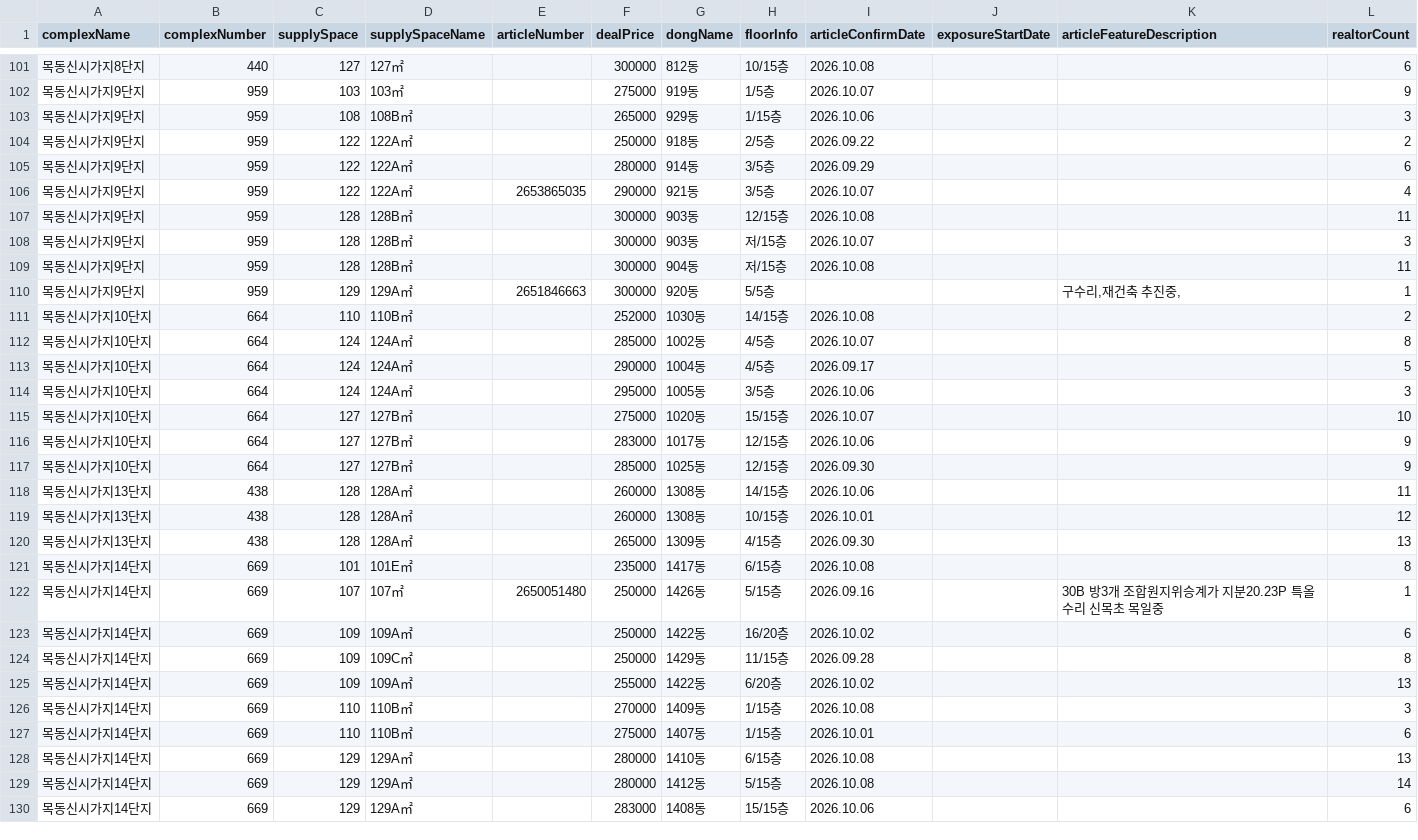
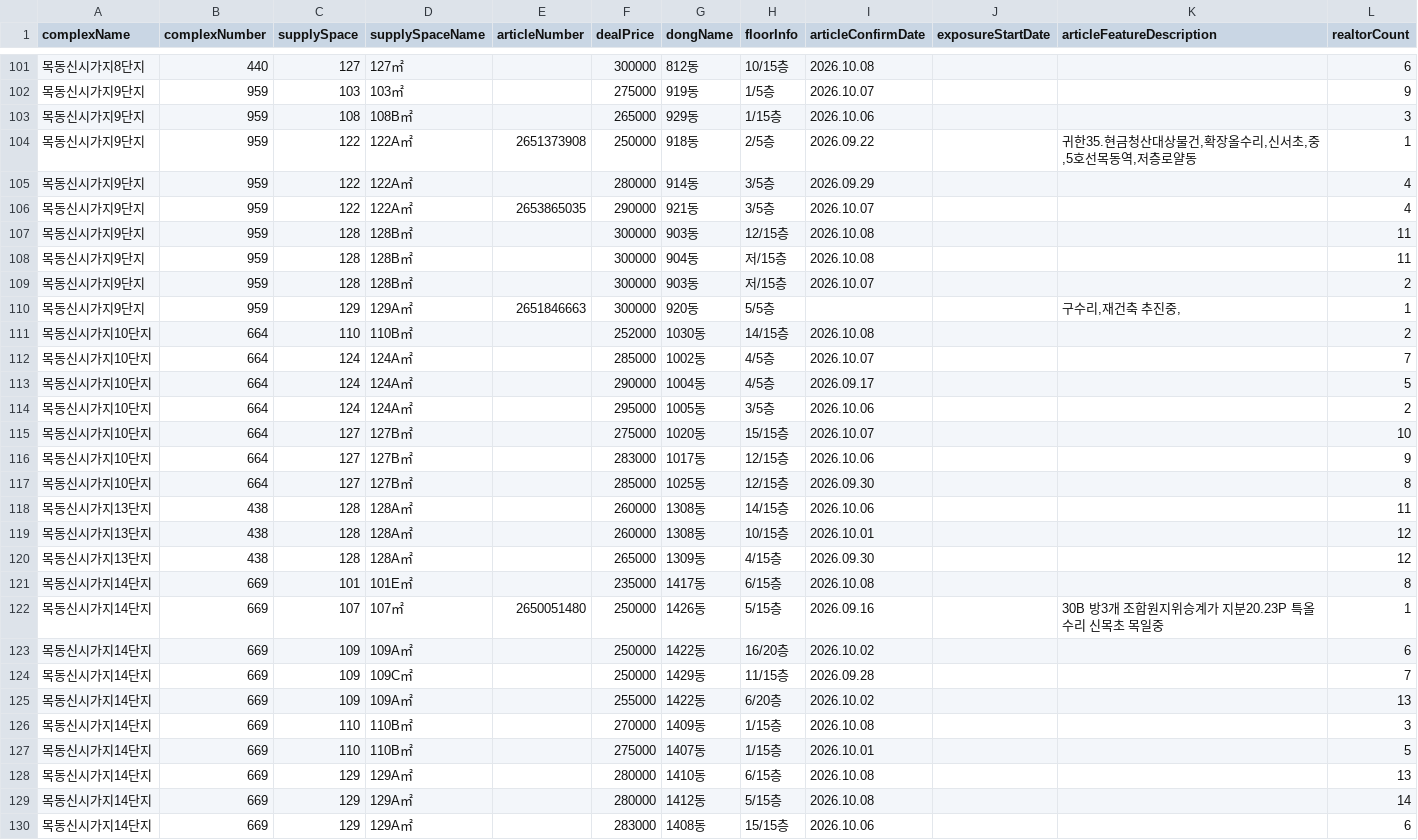
Before and after one commit to hamdongsoo0705/real_estate, a CSV file: data/latest.csv, drawn as a sheet; only a part is shown, gaps mark what is left out; the diff covers the shown part only.

```diff
--- a/data/latest.csv
+++ b/data/latest.csv
@@ -103,19 +103,19 @@
 목동신시가지9단지,959,108,108B㎡,,265000,929동,1/15층,2026.10.06,,,3
-목동신시가지9단지,959,122,122A㎡,,250000,918동,2/5층,2026.09.22,,,2
-목동신시가지9단지,959,122,122A㎡,,280000,914동,3/5층,2026.09.29,,,6
+목동신시가지9단지,959,122,122A㎡,2651373908,250000,918동,2/5층,2026.09.22,,"귀한35.현금청산대상물건,확장올수리,신서초,중,5호선목동역,저층로얄동",1
+목동신시가지9단지,959,122,122A㎡,,280000,914동,3/5층,2026.09.29,,,4
 목동신시가지9단지,959,122,122A㎡,2653865035,290000,921동,3/5층,2026.10.07,,,4
 목동신시가지9단지,959,128,128B㎡,,300000,903동,12/15층,2026.10.08,,,11
-목동신시가지9단지,959,128,128B㎡,,300000,903동,저/15층,2026.10.07,,,3
 목동신시가지9단지,959,128,128B㎡,,300000,904동,저/15층,2026.10.08,,,11
+목동신시가지9단지,959,128,128B㎡,,300000,903동,저/15층,2026.10.07,,,2
 목동신시가지9단지,959,129,129A㎡,2651846663,300000,920동,5/5층,,,"구수리,재건축 추진중,",1
 목동신시가지10단지,664,110,110B㎡,,252000,1030동,14/15층,2026.10.08,,,2
-목동신시가지10단지,664,124,124A㎡,,285000,1002동,4/5층,2026.10.07,,,8
+목동신시가지10단지,664,124,124A㎡,,285000,1002동,4/5층,2026.10.07,,,7
 목동신시가지10단지,664,124,124A㎡,,290000,1004동,4/5층,2026.09.17,,,5
-목동신시가지10단지,664,124,124A㎡,,295000,1005동,3/5층,2026.10.06,,,3
+목동신시가지10단지,664,124,124A㎡,,295000,1005동,3/5층,2026.10.06,,,2
 목동신시가지10단지,664,127,127B㎡,,275000,1020동,15/15층,2026.10.07,,,10
 목동신시가지10단지,664,127,127B㎡,,283000,1017동,12/15층,2026.10.06,,,9
-목동신시가지10단지,664,127,127B㎡,,285000,1025동,12/15층,2026.09.30,,,9
+목동신시가지10단지,664,127,127B㎡,,285000,1025동,12/15층,2026.09.30,,,8
 목동신시가지13단지,438,128,128A㎡,,260000,1308동,14/15층,2026.10.06,,,11
 목동신시가지13단지,438,128,128A㎡,,260000,1308동,10/15층,2026.10.01,,,12
-목동신시가지13단지,438,128,128A㎡,,265000,1309동,4/15층,2026.09.30,,,13
+목동신시가지13단지,438,128,128A㎡,,265000,1309동,4/15층,2026.09.30,,,12
 목동신시가지14단지,669,101,101E㎡,,235000,1417동,6/15층,2026.10.08,,,8
@@ -123,6 +123,6 @@
 목동신시가지14단지,669,109,109A㎡,,250000,1422동,16/20층,2026.10.02,,,6
-목동신시가지14단지,669,109,109C㎡,,250000,1429동,11/15층,2026.09.28,,,8
+목동신시가지14단지,669,109,109C㎡,,250000,1429동,11/15층,2026.09.28,,,7
 목동신시가지14단지,669,109,109A㎡,,255000,1422동,6/20층,2026.10.02,,,13
 목동신시가지14단지,669,110,110B㎡,,270000,1409동,1/15층,2026.10.08,,,3
-목동신시가지14단지,669,110,110B㎡,,275000,1407동,1/15층,2026.10.01,,,6
+목동신시가지14단지,669,110,110B㎡,,275000,1407동,1/15층,2026.10.01,,,5
 목동신시가지14단지,669,129,129A㎡,,280000,1410동,6/15층,2026.10.08,,,13
```
Also changed, not shown: 3 added rows, 3 removed rows, 5 moved rows and 52 edited cells elsewhere in this file.
